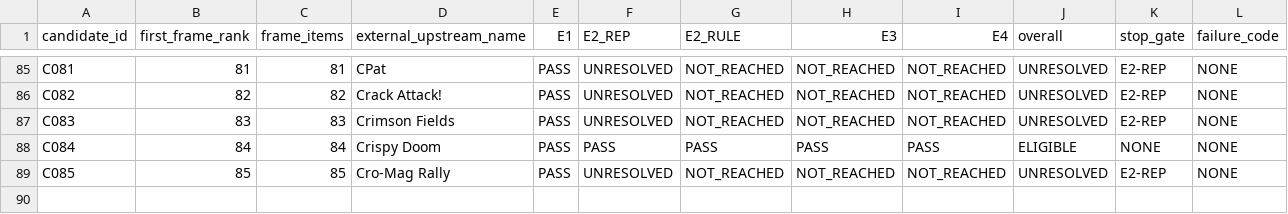
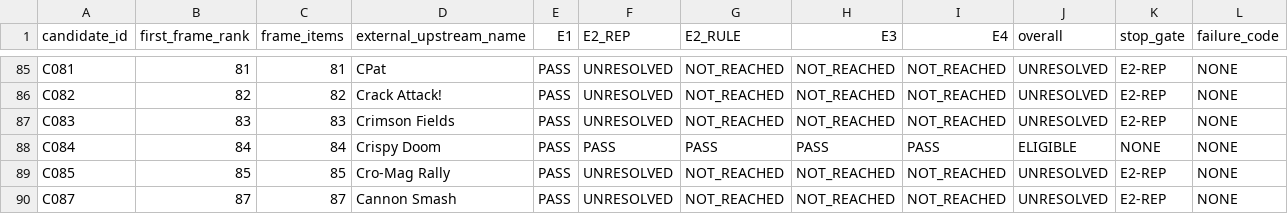
Before and after one commit to rohhj01-droid/red-team-spike, a TSV file: phase3_5/screening_candidates.tsv, drawn as a sheet; only a part is shown, gaps mark what is left out; rows hold the shown columns only; the diff names each change by its address in the sheet, - before the commit and + after, or states it on an @@ line.

```diff
--- a/phase3_5/screening_candidates.tsv
+++ b/phase3_5/screening_candidates.tsv
+row 90: C087 | 87 | 87 | Cannon Smash | PASS | UNRESOLVED | NOT_REACHED | NOT_REACHED | NOT_REACHED | UNRESOLVED | E2-REP | NONE
```
Also changed, not shown: phase3_5/screening_frame_items.tsv, 1 other file.
